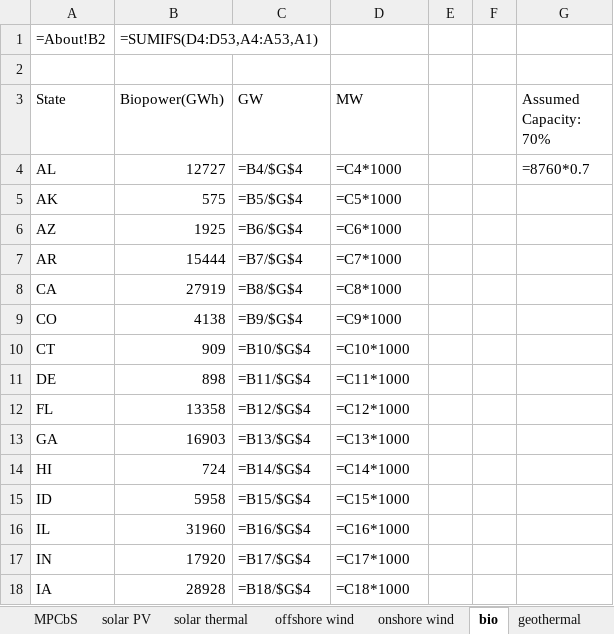
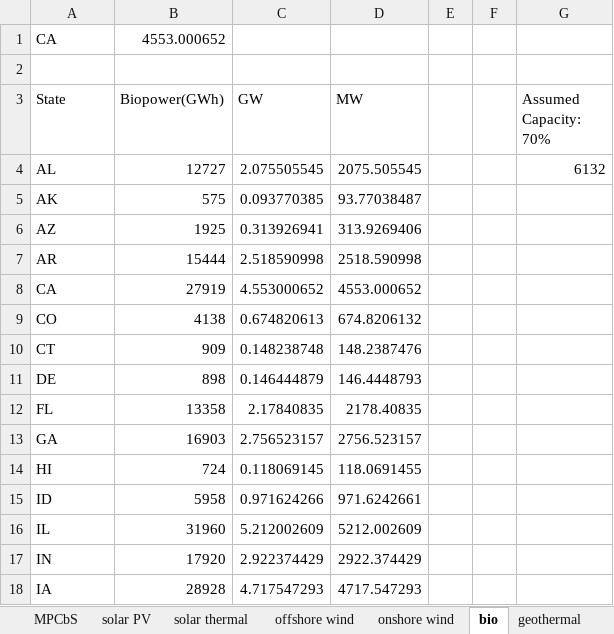
Before and after one commit to EnergyInnovation/eps-california, an Excel workbook: InputData/elec/MPCbS/Max Potential Capacity by Source.xlsx, sheet bio, drawn as a sheet; only a part is shown; values as stored, in another font and other column widths than the file's, no borders; formulas without a stored value are shown as written; removed rows and columns are numbered as before the commit, all else as after; the diff covers the shown part only; the diff names each change by its address in the sheet, - before the commit and + after, or states it on an @@ line.

```diff
--- a/InputData/elec/MPCbS/Max Potential Capacity by Source.xlsx (sheet bio)
+++ b/InputData/elec/MPCbS/Max Potential Capacity by Source.xlsx (sheet bio)
-row 1: =About!B2 | =SUMIFS(D4:D53,A4:A53,A1)
+row 1: CA | 4553.000652
-C4 (GW): =B4/$G$4
+C4 (GW): 2.075505545
-D4 (MW): =C4*1000
+D4 (MW): 2075.505545
-G4 (Assumed Capacity: 70%): =8760*0.7
+G4 (Assumed Capacity: 70%): 6132
-C5 (GW): =B5/$G$4
+C5 (GW): 0.093770385
-D5 (MW): =C5*1000
+D5 (MW): 93.77038487
-C6 (GW): =B6/$G$4
+C6 (GW): 0.313926941
-D6 (MW): =C6*1000
+D6 (MW): 313.9269406
-C7 (GW): =B7/$G$4
+C7 (GW): 2.518590998
-D7 (MW): =C7*1000
+D7 (MW): 2518.590998
-C8 (GW): =B8/$G$4
+C8 (GW): 4.553000652
-D8 (MW): =C8*1000
+D8 (MW): 4553.000652
-C9 (GW): =B9/$G$4
+C9 (GW): 0.674820613
-D9 (MW): =C9*1000
+D9 (MW): 674.8206132
-C10 (GW): =B10/$G$4
+C10 (GW): 0.148238748
-D10 (MW): =C10*1000
+D10 (MW): 148.2387476
-C11 (GW): =B11/$G$4
+C11 (GW): 0.146444879
-D11 (MW): =C11*1000
+D11 (MW): 146.4448793
-C12 (GW): =B12/$G$4
+C12 (GW): 2.17840835
-D12 (MW): =C12*1000
+D12 (MW): 2178.40835
-C13 (GW): =B13/$G$4
+C13 (GW): 2.756523157
-D13 (MW): =C13*1000
+D13 (MW): 2756.523157
-C14 (GW): =B14/$G$4
+C14 (GW): 0.118069145
-D14 (MW): =C14*1000
+D14 (MW): 118.0691455
-C15 (GW): =B15/$G$4
+C15 (GW): 0.971624266
-D15 (MW): =C15*1000
+D15 (MW): 971.6242661
-C16 (GW): =B16/$G$4
+C16 (GW): 5.212002609
-D16 (MW): =C16*1000
+D16 (MW): 5212.002609
-C17 (GW): =B17/$G$4
+C17 (GW): 2.922374429
-D17 (MW): =C17*1000
+D17 (MW): 2922.374429
-C18 (GW): =B18/$G$4
+C18 (GW): 4.717547293
-D18 (MW): =C18*1000
+D18 (MW): 4717.547293
```
Also changed, not shown: 70 edited cells elsewhere in this sheet, sheet hydro, sheet Population by state, sheet solar PV, sheet offshore wind, sheet solar thermal, sheet onshore wind, 3 more sheets, 9 other files.
